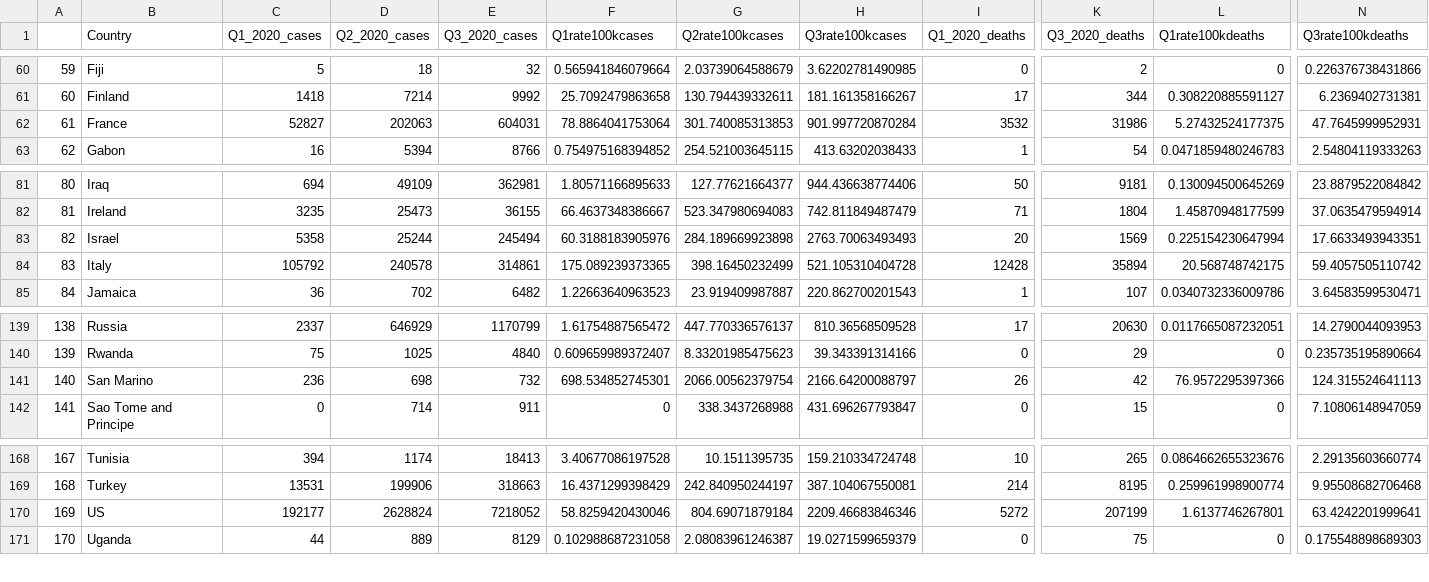
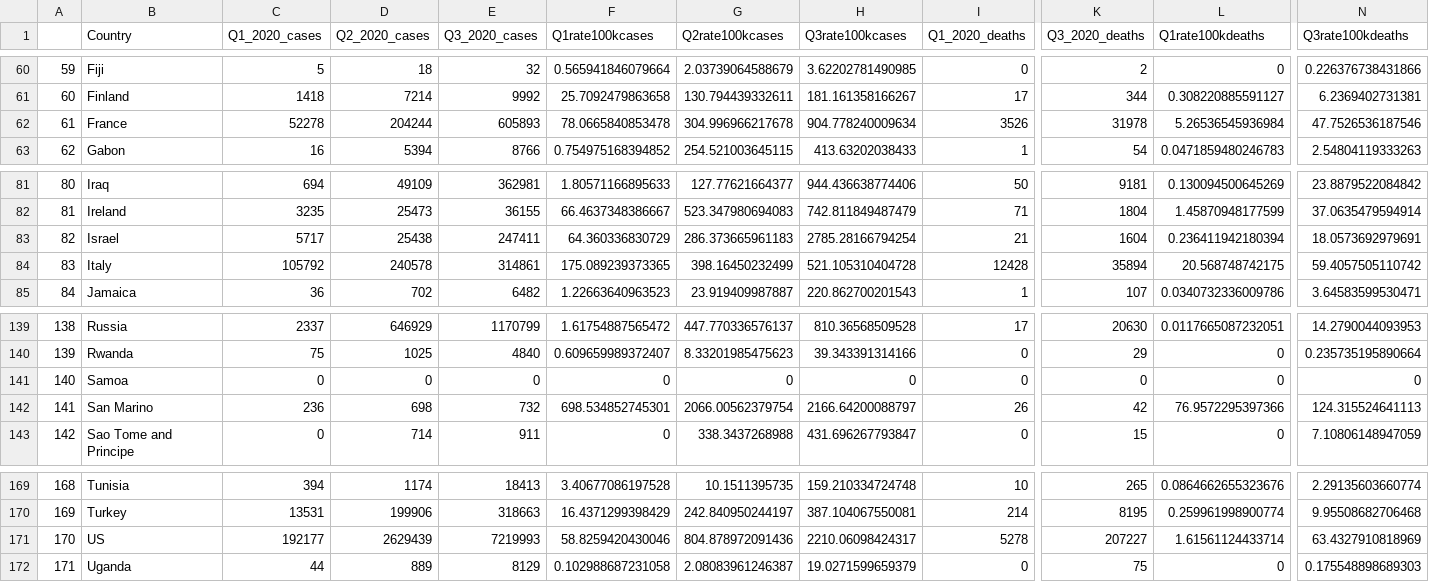
Before and after one commit to aoneil42/PSDSCAPSTONE, a CSV file: COVID_Totals_Demo.csv, drawn as a sheet; only a part is shown, gaps mark what is left out; addresses are those after the commit; rows hold the shown columns only; the diff covers the shown part only; the diff names each change by its address in the sheet, - before the commit and + after, or states it on an @@ line.

```diff
--- a/COVID_Totals_Demo.csv
+++ b/COVID_Totals_Demo.csv
-C62 (Q1_2020_cases): 52827
+C62 (Q1_2020_cases): 52278
-D62 (Q2_2020_cases): 202063
+D62 (Q2_2020_cases): 204244
-E62 (Q3_2020_cases): 604031
+E62 (Q3_2020_cases): 605893
-F62 (Q1rate100kcases): 78.8864041753064
+F62 (Q1rate100kcases): 78.0665840853478
-G62 (Q2rate100kcases): 301.740085313853
+G62 (Q2rate100kcases): 304.996966217678
-H62 (Q3rate100kcases): 901.997720870284
+H62 (Q3rate100kcases): 904.778240009634
-I62 (Q1_2020_deaths): 3532
+I62 (Q1_2020_deaths): 3526
-K62 (Q3_2020_deaths): 31986
+K62 (Q3_2020_deaths): 31978
-L62 (Q1rate100kdeaths): 5.27432524177375
+L62 (Q1rate100kdeaths): 5.26536545936984
-N62 (Q3rate100kdeaths): 47.7645999952931
+N62 (Q3rate100kdeaths): 47.7526536187546
-C83 (Q1_2020_cases): 5358
+C83 (Q1_2020_cases): 5717
-D83 (Q2_2020_cases): 25244
+D83 (Q2_2020_cases): 25438
-E83 (Q3_2020_cases): 245494
+E83 (Q3_2020_cases): 247411
-F83 (Q1rate100kcases): 60.3188183905976
+F83 (Q1rate100kcases): 64.360336830729
-G83 (Q2rate100kcases): 284.189669923898
+G83 (Q2rate100kcases): 286.373665961183
-H83 (Q3rate100kcases): 2763.70063493493
+H83 (Q3rate100kcases): 2785.28166794254
-I83 (Q1_2020_deaths): 20
+I83 (Q1_2020_deaths): 21
-K83 (Q3_2020_deaths): 1569
+K83 (Q3_2020_deaths): 1604
-L83 (Q1rate100kdeaths): 0.225154230647994
+L83 (Q1rate100kdeaths): 0.236411942180394
-N83 (Q3rate100kdeaths): 17.6633493943351
+N83 (Q3rate100kdeaths): 18.0573692979691
+row 141: 140 | Samoa | 0 | 0 | 0 | 0 | 0 | 0 | 0 | 0 | 0 | 0
@@ column A renumbered from row 142 down @@
-D171 (Q2_2020_cases): 2628824
+D171 (Q2_2020_cases): 2629439
-E171 (Q3_2020_cases): 7218052
+E171 (Q3_2020_cases): 7219993
-G171 (Q2rate100kcases): 804.69071879184
+G171 (Q2rate100kcases): 804.878972091436
-H171 (Q3rate100kcases): 2209.46683846346
+H171 (Q3rate100kcases): 2210.06098424317
-I171 (Q1_2020_deaths): 5272
+I171 (Q1_2020_deaths): 5278
-K171 (Q3_2020_deaths): 207199
+K171 (Q3_2020_deaths): 207227
-L171 (Q1rate100kdeaths): 1.6137746267801
+L171 (Q1rate100kdeaths): 1.61561124433714
-N171 (Q3rate100kdeaths): 63.4242201999641
+N171 (Q3rate100kdeaths): 63.4327910818969
```
Also changed, not shown: 4 edited cells elsewhere in this file, COVID_Q3_totals.csv, GDP_3Q.csv, 15 other files.
